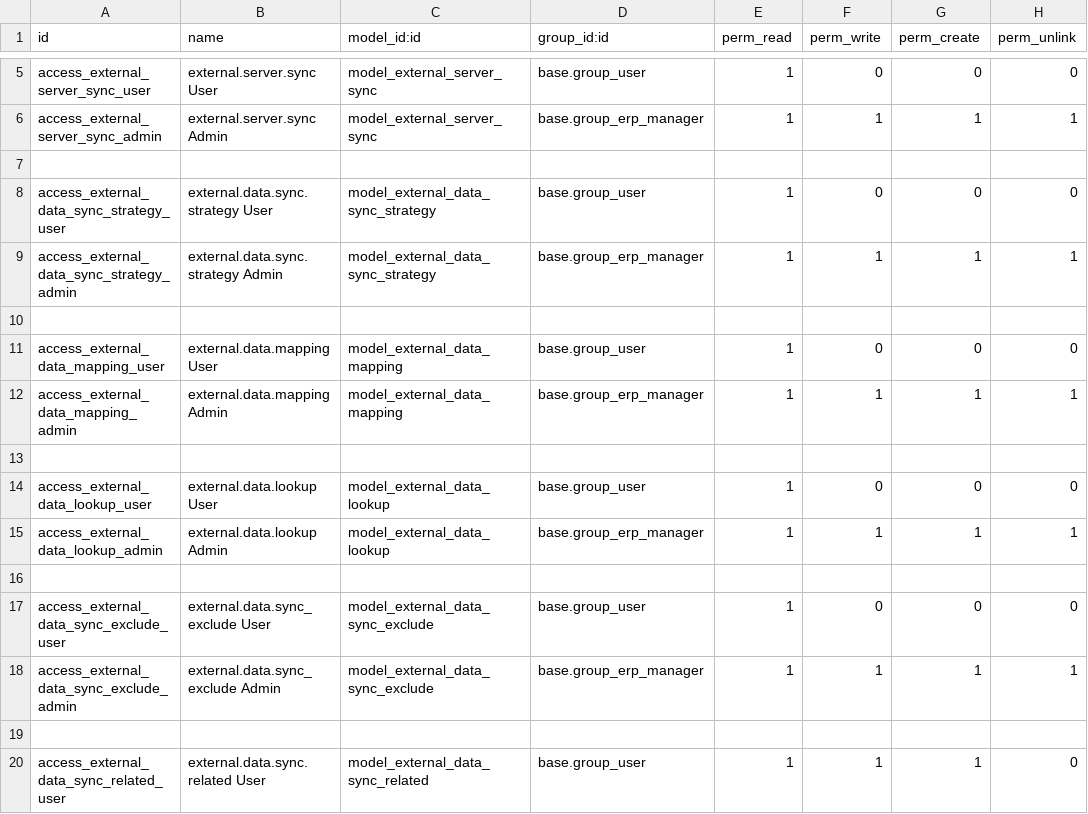
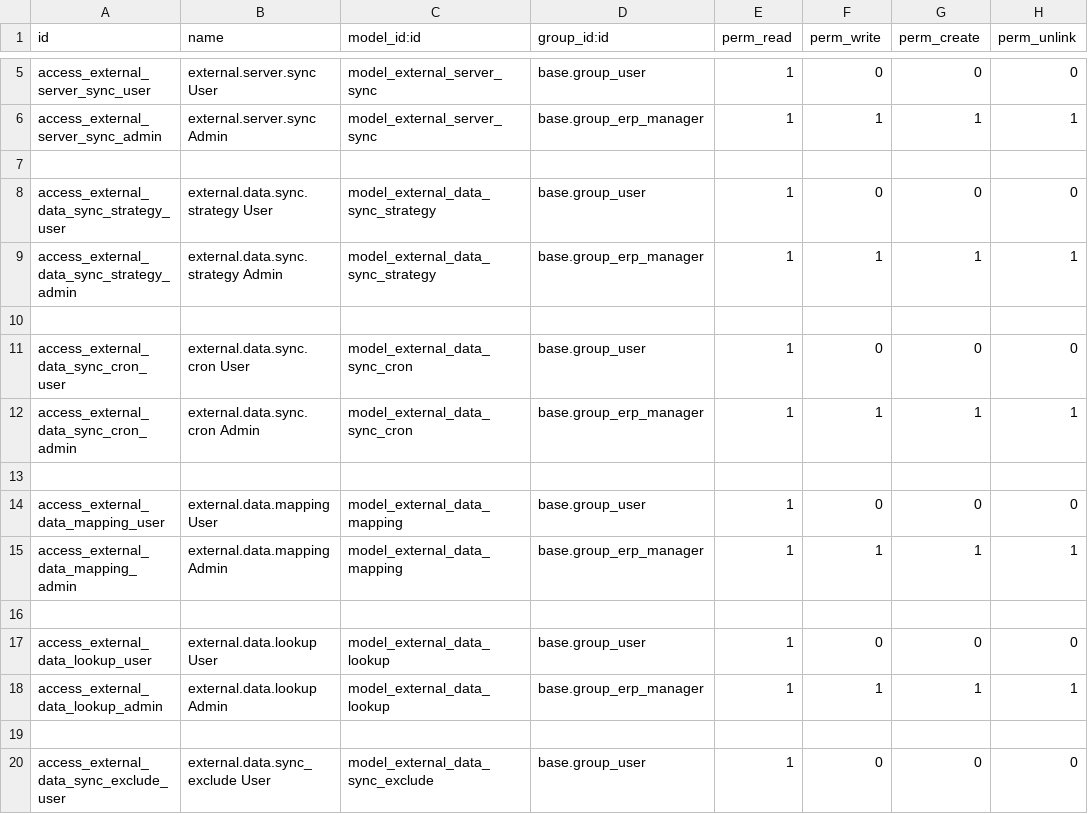
Before and after one commit to agusramdan/odoo_data_sync, a CSV file: amr_data_sync/security/ir.model.access.csv, drawn as a sheet; only a part is shown, gaps mark what is left out; the shorter side is filled out with more unchanged rows; the diff names each change by its address in the sheet, - before the commit and + after, or states it on an @@ line.

Commit message:
amr_data_sync 13.0.0.0.0

```diff
--- a/amr_data_sync/security/ir.model.access.csv
+++ b/amr_data_sync/security/ir.model.access.csv
+row 11: access_external_data_sync_cron_user | external.data.sync.cron User | model_external_data_sync_cron | base.group_user | 1 | 0 | 0 | 0
+row 12: access_external_data_sync_cron_admin | external.data.sync.cron Admin | model_external_data_sync_cron | base.group_erp_manager | 1 | 1 | 1 | 1
+row 13: (empty)
```
Also changed, not shown: 9 other files.
